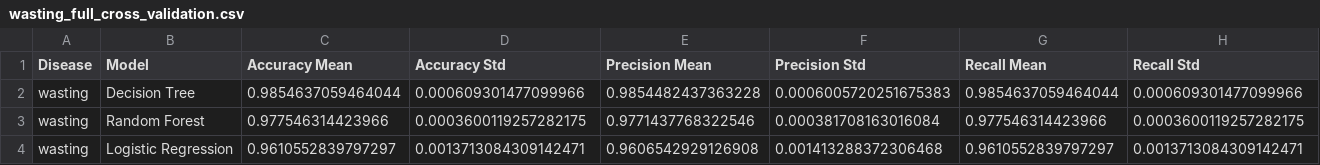
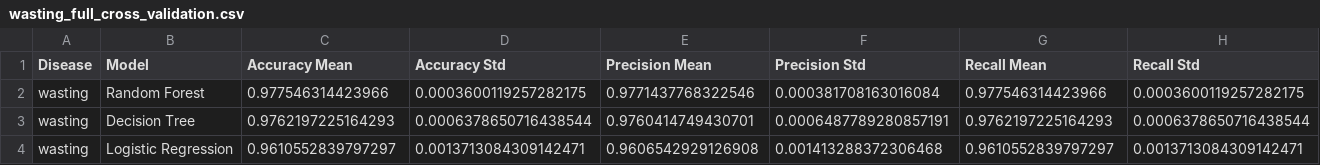
Before and after one commit to mariyamallick/AI-Pediatric-Malnutrition-Detection, a CSV file: evaluation/wasting_full_cross_validation.csv, drawn as a sheet; only a part is shown; removed rows and columns are numbered as before the commit, all else as after; rows hold the shown columns only; the diff names each change by its address in the sheet, - before the commit and + after, or states it on an @@ line.

```diff
--- a/evaluation/wasting_full_cross_validation.csv
+++ b/evaluation/wasting_full_cross_validation.csv
-row 2: wasting | Decision Tree | 0.9854637059464044 | 0.000609301477099966 | 0.9854482437363228 | 0.0006005720251675383 | 0.9854637059464044 | 0.000609301477099966
+row 3: wasting | Decision Tree | 0.9762197225164293 | 0.0006378650716438544 | 0.9760414749430701 | 0.0006487789280857191 | 0.9762197225164293 | 0.0006378650716438544
```
Also changed, not shown: evaluation/stunting_full_cross_validation.csv, evaluation/stunting_model_comparison.csv, 7 other files.
